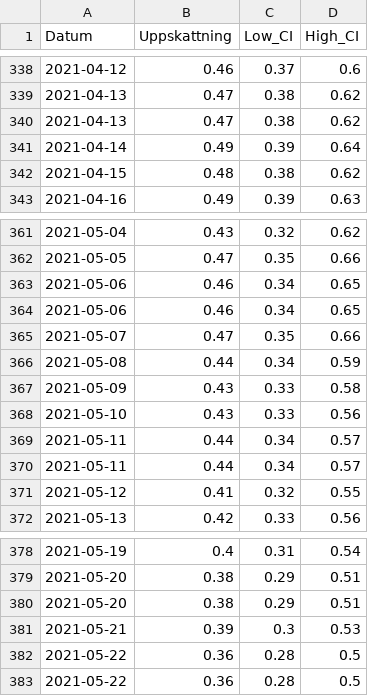
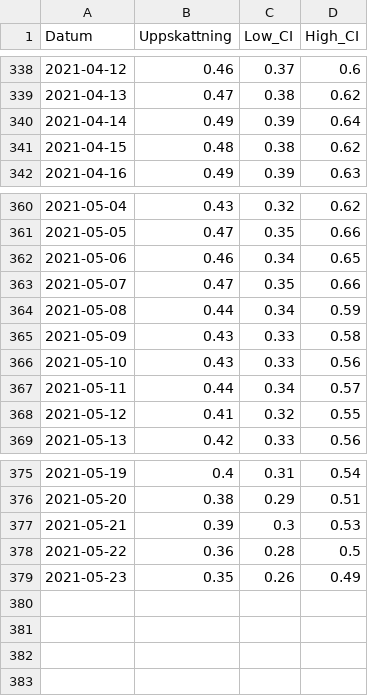
Before and after one commit to csss-resultat/openData, a CSV file: datasets/nationella_senaste.csv, drawn as a sheet; only a part is shown, gaps mark what is left out; removed rows and columns are numbered as before the commit, all else as after; the diff names each change by its address in the sheet, - before the commit and + after, or states it on an @@ line.

```diff
--- a/datasets/nationella_senaste.csv
+++ b/datasets/nationella_senaste.csv
-row 340: 2021-04-13 | 0.47 | 0.38 | 0.62
-row 364: 2021-05-06 | 0.46 | 0.34 | 0.65
-row 369: 2021-05-11 | 0.44 | 0.34 | 0.57
-row 380: 2021-05-20 | 0.38 | 0.29 | 0.51
-row 383: 2021-05-22 | 0.36 | 0.28 | 0.5
+row 379: 2021-05-23 | 0.35 | 0.26 | 0.49
```
Also changed, not shown: datasets/lan_senaste.csv.
